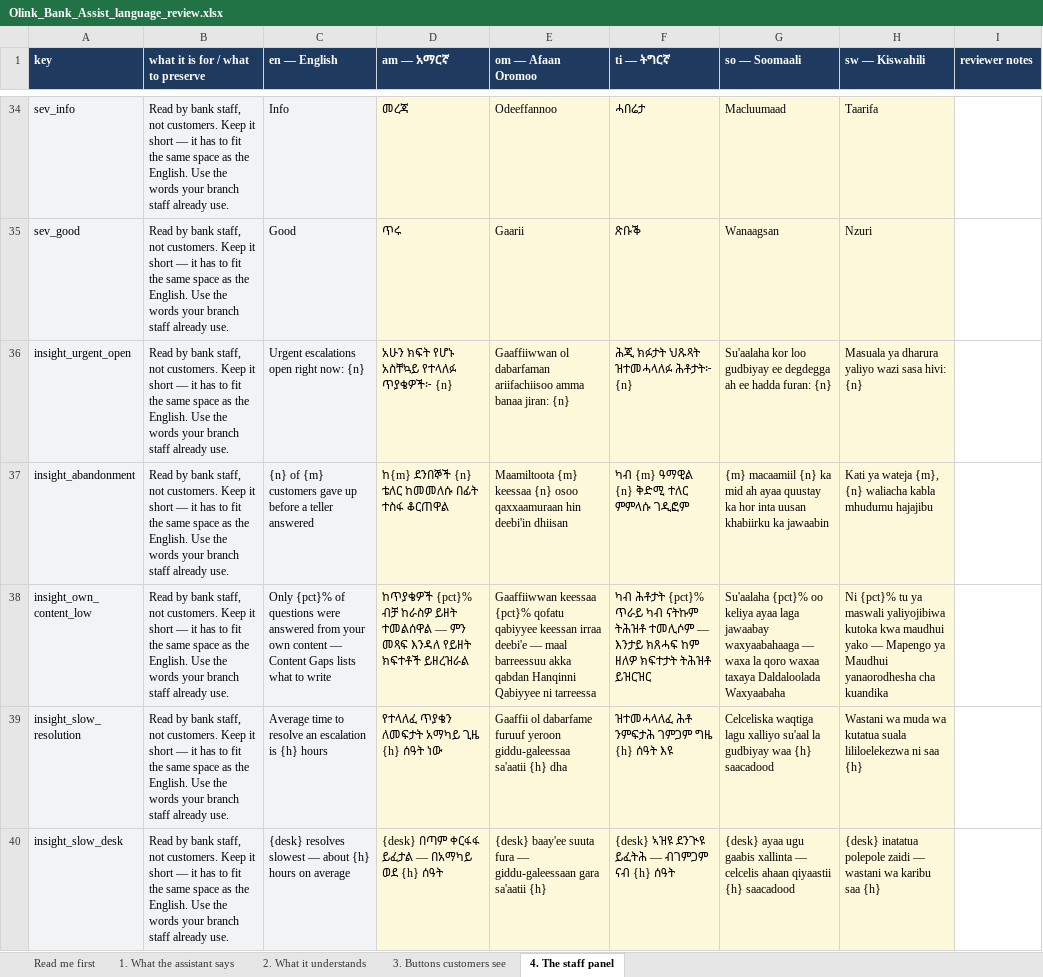
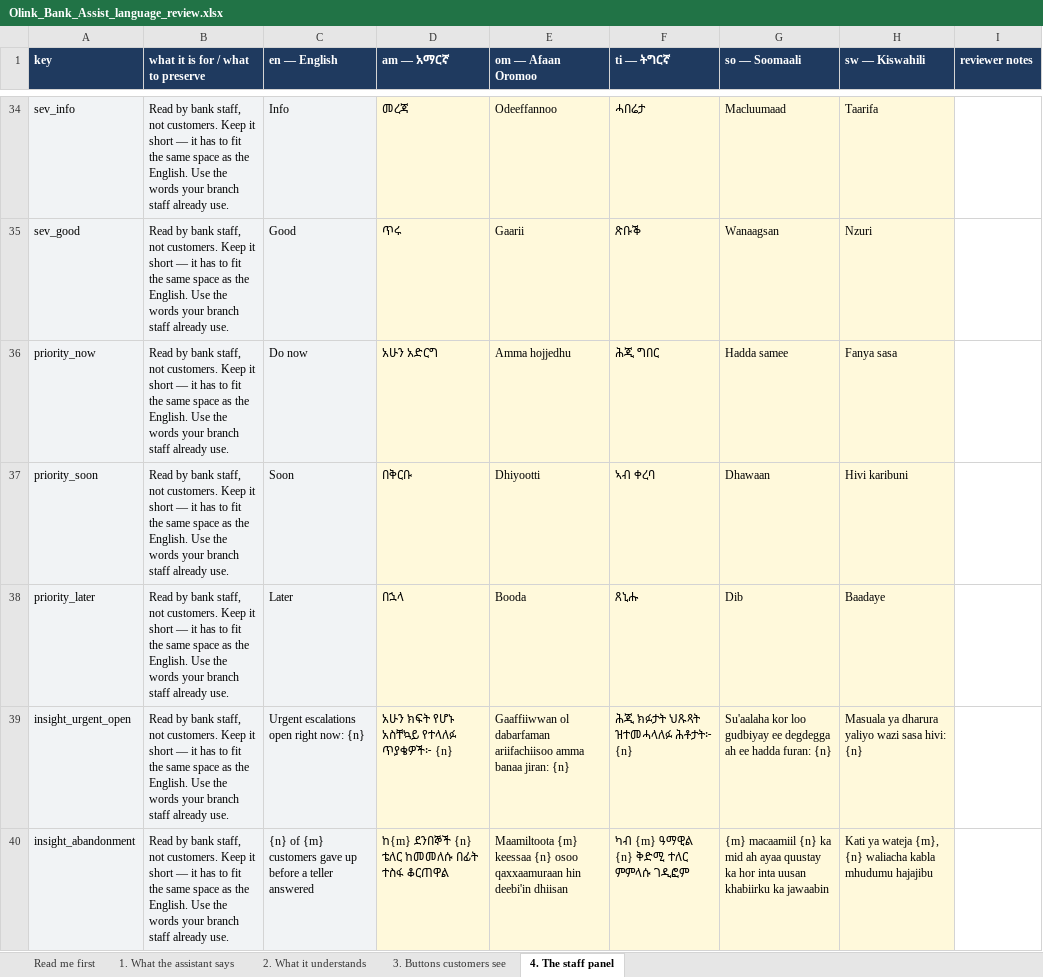
Before and after one commit to OliTamrat/olink-bank-assist, an Excel workbook: review/Olink_Bank_Assist_language_review.xlsx, sheet 4. The staff panel, drawn as a sheet; only a part is shown, gaps mark what is left out; the shorter side is filled out with more unchanged rows; values as stored, in another font and other column widths than the file's, no borders; the diff names each change by its address in the sheet, - before the commit and + after, or states it on an @@ line.

Commit message:
feat!: AI insights redesigned on founder review — the model is the analyst, on its own page
The first design was rejected before merge on three counts: too rule-based
to be called AI, an afterthought panel, and the wrong surface. This is the
second design, and ADR-0021 now records both the rejection and what
replaced it.

- The model is the analyst. llm.analyze_operations hands it the FULL
  aggregate picture — volumes, per-day series, deflection, language
  outcomes, channel mix, desks, the live-call funnel, staffing, the hourly
  load matrix — with the threshold findings included only as hints it may
  confirm, reprioritise or supersede. It composes a structured brief
  itself: one-sentence headline, 2–4 assessment sections, 2–4 actions
  tagged now/soon/later. Strict JSON, validated by _parse_brief; a
  malformed reply is treated exactly like an unreachable model, because a
  half-parsed brief is a worse page than an honest fallback.
- AI insights is its own page in the rail, designed as a brief rather than
  a list: brand-tinted headline hero, action cards (colour-edged by
  priority) above the assessment so the page answers before it explains,
  prose sections in panels. The Performance-page panel is gone.
- Opening the page is the consent for the model call — no button hunt —
  with the result cached per (window, language) so navigating the console
  does not re-bill a call whose numbers have not moved. Regenerate forces
  fresh; the window control re-analyzes per range.
- The rules in insights.py are demoted to the offline floor: no model,
  failed call, or malformed reply all render the translated findings, so
  the page works in every configuration.
- Unchanged, deliberately: no customer text reaches the model. The digest
  still excludes top_topics, and the real-chat-message test still pins it.
- 3 new priority strings in all six languages (335 total; workbook
  regenerated).

18 tests (3 new: malformed-brief degradation, priority coercion,
code-fence stripping). Driven in the real browser: the page auto-loads on
open, the fallback path renders 5 real findings with the honest no-model
note, and the injected brief renders hero + 4 priority-edged action cards
+ 3 assessment sections. Full suite 1494 passed.

```diff
--- a/review/Olink_Bank_Assist_language_review.xlsx (sheet 4. The staff panel)
+++ b/review/Olink_Bank_Assist_language_review.xlsx (sheet 4. The staff panel)
+row 36: priority_now | Read by bank staff, not customers. Keep it short — it has to fit the same space as the English. Use the words your branch staff already use. | Do now | አሁን አድርግ | Amma hojjedhu | ሕጂ ግበር | Hadda samee | Fanya sasa
+row 37: priority_soon | Read by bank staff, not customers. Keep it short — it has to fit the same space as the English. Use the words your branch staff already use. | Soon | በቅርቡ | Dhiyootti | ኣብ ቀረባ | Dhawaan | Hivi karibuni
+row 38: priority_later | Read by bank staff, not customers. Keep it short — it has to fit the same space as the English. Use the words your branch staff already use. | Later | በኋላ | Booda | ጸኒሑ | Dib | Baadaye
```
Also changed, not shown: sheet Read me first, 10 other files.
